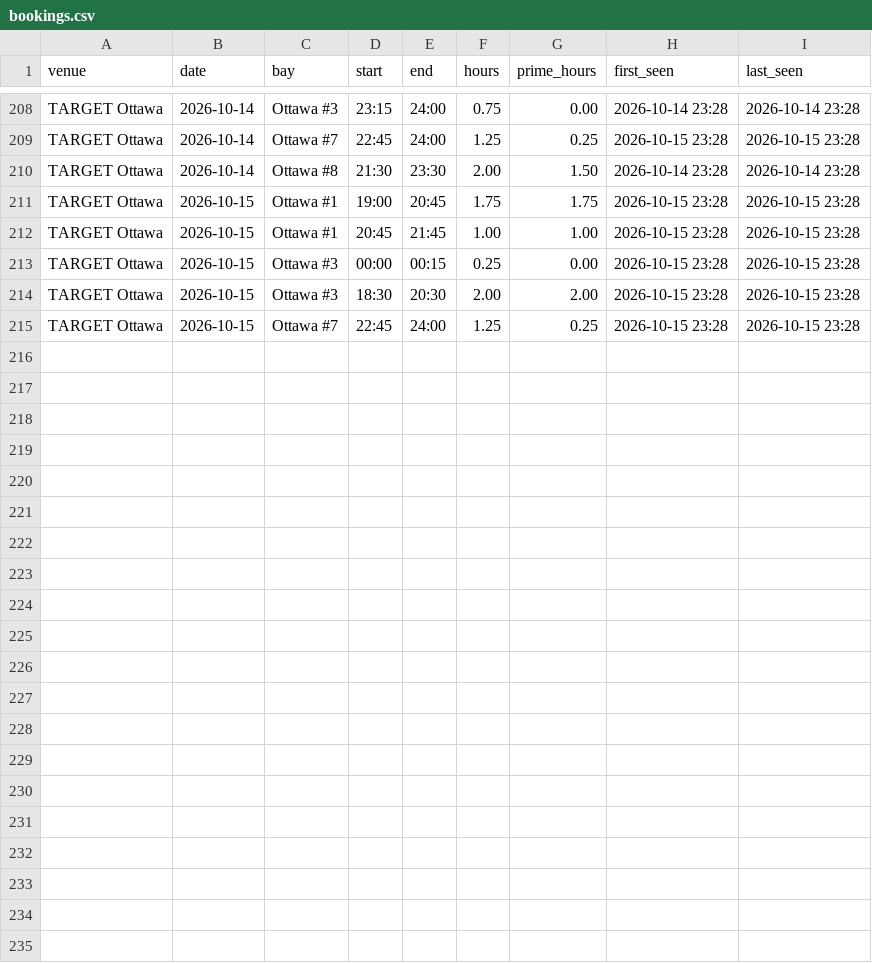
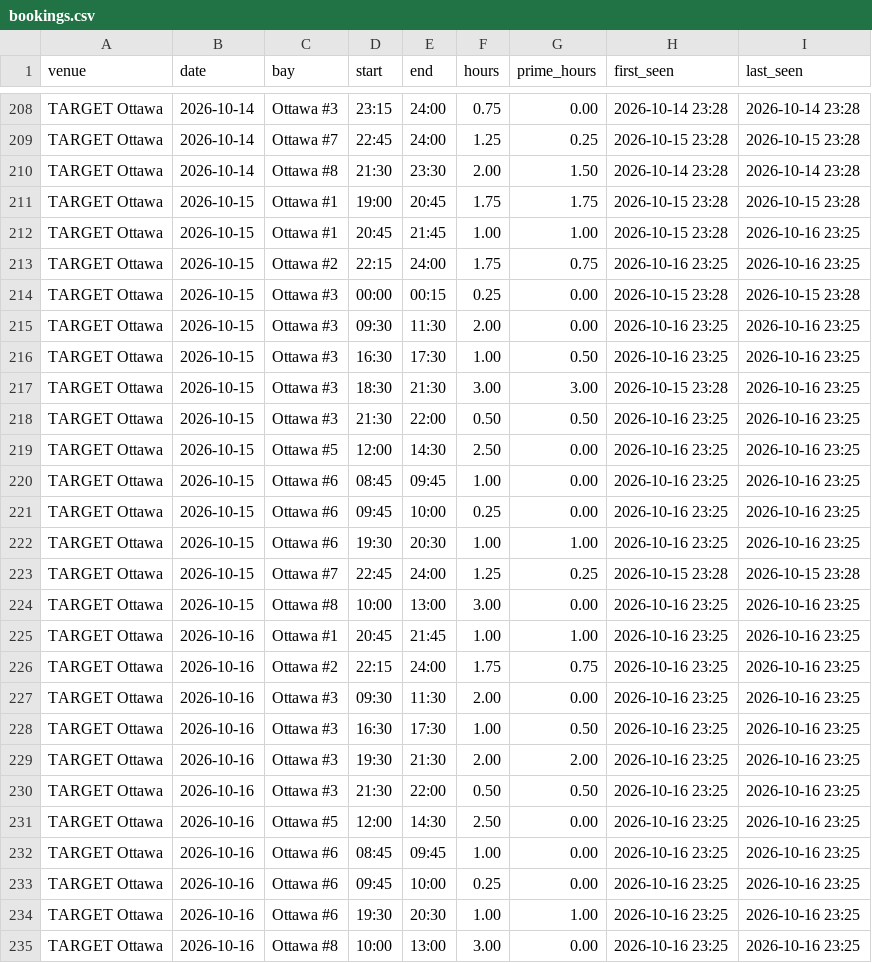
Before and after one commit to danielnicholson14/CrispyContact, a CSV file: data/bookings.csv, drawn as a sheet; only a part is shown, gaps mark what is left out.

```diff
--- a/data/bookings.csv
+++ b/data/bookings.csv
@@ -211,5 +211,25 @@ TARGET Ottawa,2026-10-14,Ottawa #8,21:30,23:30,2.00,1.50,2026-10-14 23:28,2026-1
 TARGET Ottawa,2026-10-15,Ottawa #1,19:00,20:45,1.75,1.75,2026-10-15 23:28,2026-10-15 23:28
-TARGET Ottawa,2026-10-15,Ottawa #1,20:45,21:45,1.00,1.00,2026-10-15 23:28,2026-10-15 23:28
+TARGET Ottawa,2026-10-15,Ottawa #1,20:45,21:45,1.00,1.00,2026-10-15 23:28,2026-10-16 23:25
+TARGET Ottawa,2026-10-15,Ottawa #2,22:15,24:00,1.75,0.75,2026-10-16 23:25,2026-10-16 23:25
 TARGET Ottawa,2026-10-15,Ottawa #3,00:00,00:15,0.25,0.00,2026-10-15 23:28,2026-10-15 23:28
-TARGET Ottawa,2026-10-15,Ottawa #3,18:30,20:30,2.00,2.00,2026-10-15 23:28,2026-10-15 23:28
+TARGET Ottawa,2026-10-15,Ottawa #3,09:30,11:30,2.00,0.00,2026-10-16 23:25,2026-10-16 23:25
+TARGET Ottawa,2026-10-15,Ottawa #3,16:30,17:30,1.00,0.50,2026-10-16 23:25,2026-10-16 23:25
+TARGET Ottawa,2026-10-15,Ottawa #3,18:30,21:30,3.00,3.00,2026-10-15 23:28,2026-10-16 23:25
+TARGET Ottawa,2026-10-15,Ottawa #3,21:30,22:00,0.50,0.50,2026-10-16 23:25,2026-10-16 23:25
+TARGET Ottawa,2026-10-15,Ottawa #5,12:00,14:30,2.50,0.00,2026-10-16 23:25,2026-10-16 23:25
+TARGET Ottawa,2026-10-15,Ottawa #6,08:45,09:45,1.00,0.00,2026-10-16 23:25,2026-10-16 23:25
+TARGET Ottawa,2026-10-15,Ottawa #6,09:45,10:00,0.25,0.00,2026-10-16 23:25,2026-10-16 23:25
+TARGET Ottawa,2026-10-15,Ottawa #6,19:30,20:30,1.00,1.00,2026-10-16 23:25,2026-10-16 23:25
 TARGET Ottawa,2026-10-15,Ottawa #7,22:45,24:00,1.25,0.25,2026-10-15 23:28,2026-10-15 23:28
+TARGET Ottawa,2026-10-15,Ottawa #8,10:00,13:00,3.00,0.00,2026-10-16 23:25,2026-10-16 23:25
+TARGET Ottawa,2026-10-16,Ottawa #1,20:45,21:45,1.00,1.00,2026-10-16 23:25,2026-10-16 23:25
+TARGET Ottawa,2026-10-16,Ottawa #2,22:15,24:00,1.75,0.75,2026-10-16 23:25,2026-10-16 23:25
+TARGET Ottawa,2026-10-16,Ottawa #3,09:30,11:30,2.00,0.00,2026-10-16 23:25,2026-10-16 23:25
+TARGET Ottawa,2026-10-16,Ottawa #3,16:30,17:30,1.00,0.50,2026-10-16 23:25,2026-10-16 23:25
+TARGET Ottawa,2026-10-16,Ottawa #3,19:30,21:30,2.00,2.00,2026-10-16 23:25,2026-10-16 23:25
+TARGET Ottawa,2026-10-16,Ottawa #3,21:30,22:00,0.50,0.50,2026-10-16 23:25,2026-10-16 23:25
+TARGET Ottawa,2026-10-16,Ottawa #5,12:00,14:30,2.50,0.00,2026-10-16 23:25,2026-10-16 23:25
+TARGET Ottawa,2026-10-16,Ottawa #6,08:45,09:45,1.00,0.00,2026-10-16 23:25,2026-10-16 23:25
+TARGET Ottawa,2026-10-16,Ottawa #6,09:45,10:00,0.25,0.00,2026-10-16 23:25,2026-10-16 23:25
+TARGET Ottawa,2026-10-16,Ottawa #6,19:30,20:30,1.00,1.00,2026-10-16 23:25,2026-10-16 23:25
+TARGET Ottawa,2026-10-16,Ottawa #8,10:00,13:00,3.00,0.00,2026-10-16 23:25,2026-10-16 23:25
```
Also changed, not shown: data/weekly_summary.csv.
